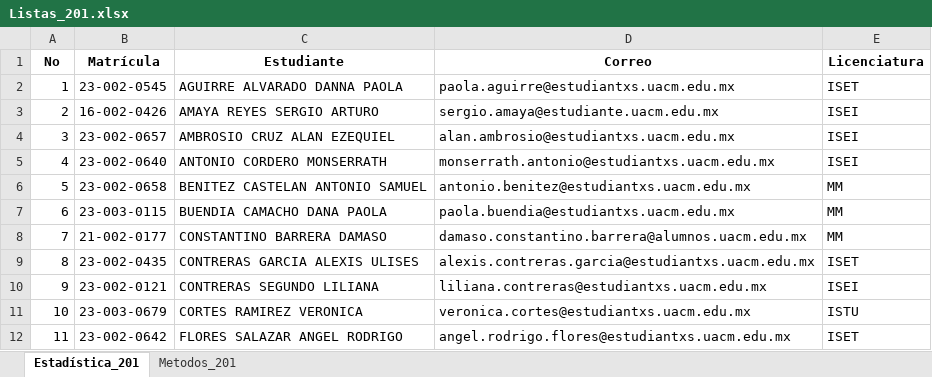
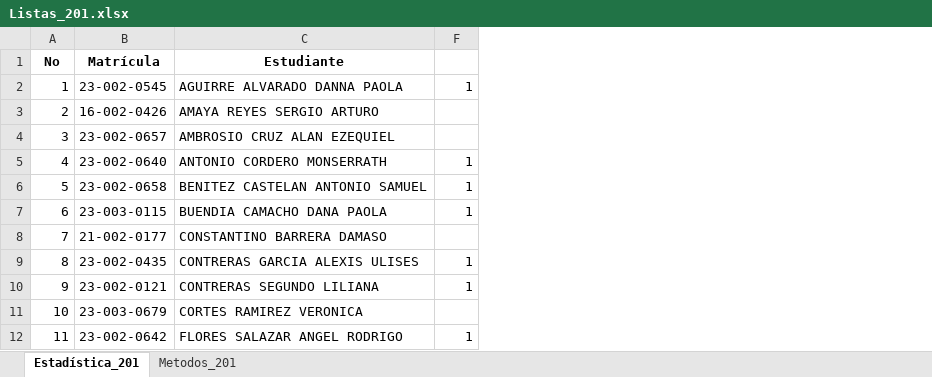
Before and after one commit to ProfTodoMundo/ProyectosMN, an Excel workbook: Listas_201.xlsx, sheet Estadística_201, drawn as a sheet; only a part is shown; values as stored, in another font and other column widths than the file's, no borders; removed rows and columns are numbered as before the commit, all else as after; the diff names each change by its address in the sheet, - before the commit and + after, or states it on an @@ line.

```diff
--- a/Listas_201.xlsx (sheet Estadística_201)
+++ b/Listas_201.xlsx (sheet Estadística_201)
@@ column D (Correo) hidden, rows 2-12: paola.aguirre@estudiantxs.uacm.edu.mx | sergio.amaya@estudiante.uacm.edu.mx | alan.ambrosio@estudiantxs.uacm.edu.mx | monserrath.antonio@estudiantxs.uacm.edu.mx | antonio.benitez@estudiantxs.uacm.edu.mx | paola.buendia@estudiantxs.uacm.edu.mx | damaso.constantino.barrera@alumnos.uacm.edu.mx | alexis.contreras.garcia@estudiantxs.uacm.edu.mx | liliana.contreras@estudiantxs.uacm.edu.mx | veronica.cortes@estudiantxs.uacm.edu.mx | angel.rodrigo.flores@estudiantxs.uacm.edu.mx @@
@@ column E (Licenciatura) hidden, rows 2-12: ISET | ISEI | ISEI | ISEI | MM | MM | MM | ISET | ISEI | ISTU | ISET @@
+column F, rows 2-12: 1 |  |  | 1 | 1 | 1 |  | 1 | 1 |  | 1
```
Also changed, not shown: sheet Metodos_201, 13 other files.
